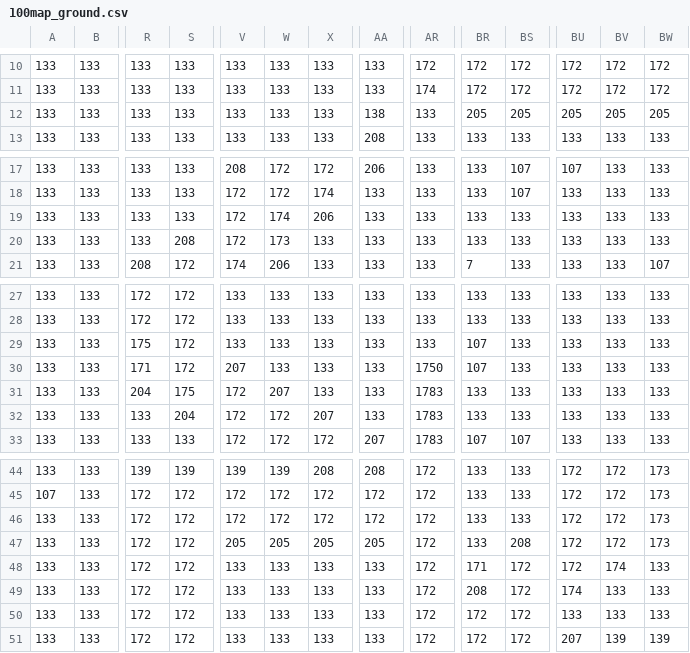
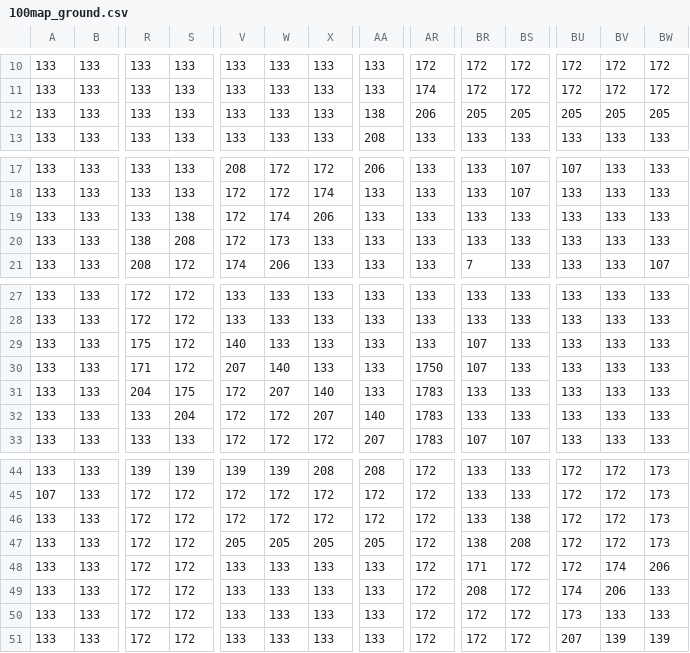
Before and after one commit to JongmanSoft/iocp_game_server_project, a CSV file: client/winapi_client/csv/100map_ground.csv, drawn as a sheet; only a part is shown, gaps mark what is left out; the diff names each change by its address in the sheet, - before the commit and + after, or states it on an @@ line.

```diff
--- a/client/winapi_client/csv/100map_ground.csv
+++ b/client/winapi_client/csv/100map_ground.csv
-AR12: 133
+AR12: 206
-S19: 133
+S19: 138
-R20: 133
+R20: 138
-V29: 133
+V29: 140
-W30: 133
+W30: 140
-X31: 133
+X31: 140
-AA32: 133
+AA32: 140
-BS46: 133
+BS46: 138
-BR47: 133
+BR47: 138
-BW48: 133
+BW48: 206
-BV49: 133
+BV49: 206
-BU50: 133
+BU50: 173
```
Also changed, not shown: 14 other files.
